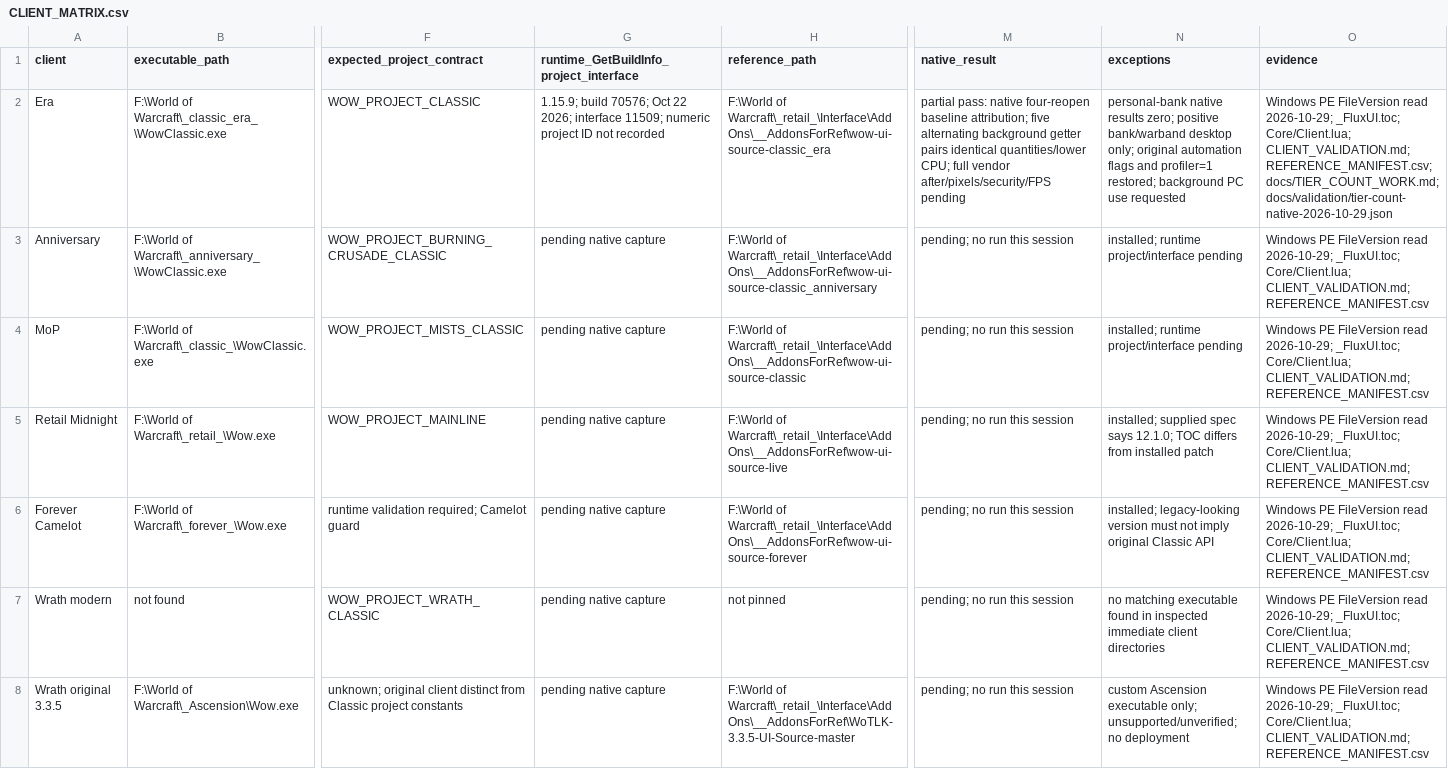
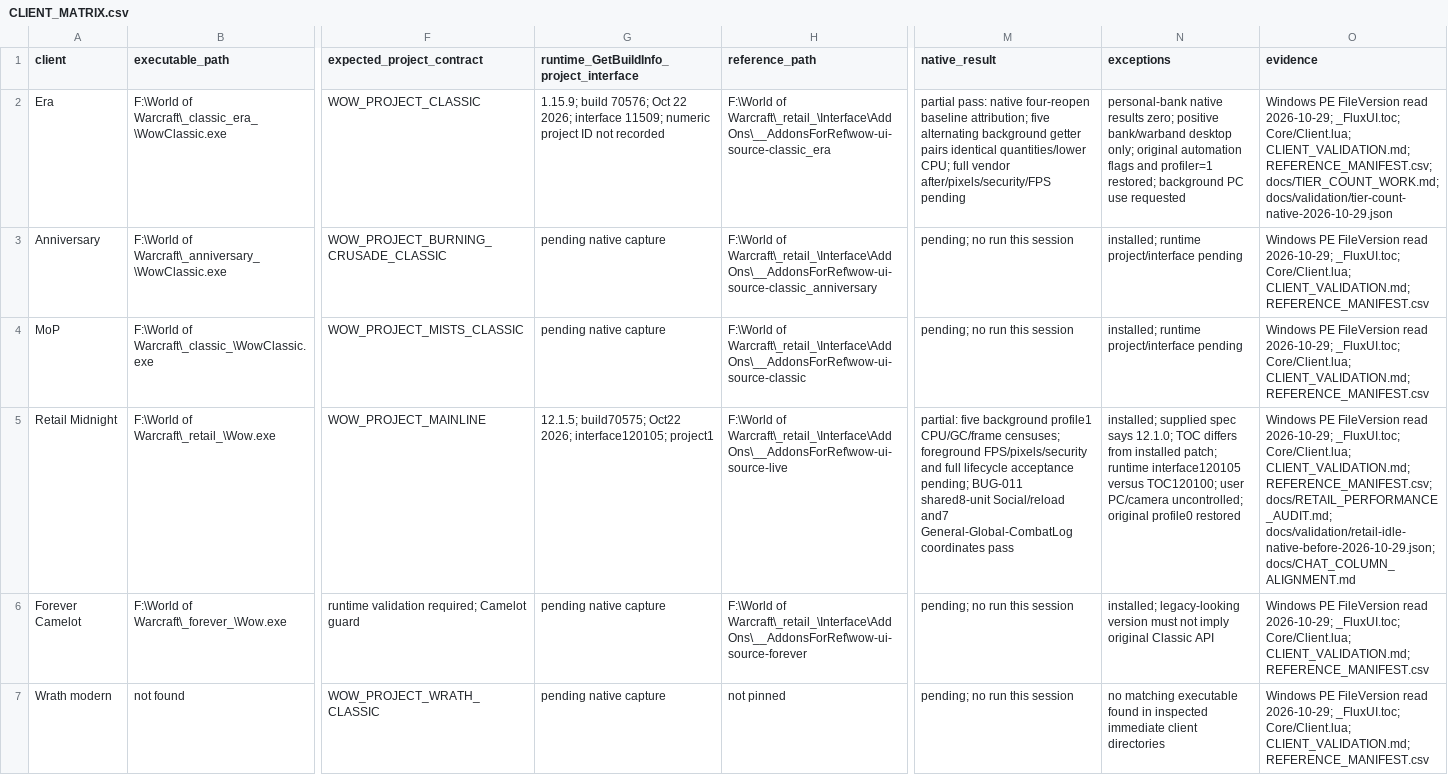
Before and after one commit to DoctorFlux/FluxUI, a CSV file: docs/CLIENT_MATRIX.csv, drawn as a sheet; only a part is shown, gaps mark what is left out; the shorter side is filled out with more unchanged rows; the diff names each change by its address in the sheet, - before the commit and + after, or states it on an @@ line.

```diff
--- a/docs/CLIENT_MATRIX.csv
+++ b/docs/CLIENT_MATRIX.csv
-G5: pending native capture
+G5: 12.1.5; build70575; Oct22 2026; interface120105; project1
-M5 (native_result): pending; no run this session
+M5 (native_result): partial: five background profile1 CPU/GC/frame censuses; foreground FPS/pixels/security and full lifecycle acceptance pending; BUG-011 shared8-unit Social/reload and7 General-Global-CombatLog coordinates pass
-N5 (exceptions): …from installed patch
+N5 (exceptions): …from installed patch; runtime interface120105 versus TOC120100; user PC/camera uncontrolled; original profile0 restored
-O5 (evidence): …Core/Client.lua; CLIENT_VALIDATION.md; REFERENCE_MANIFEST.csv
+O5 (evidence): …Core/Client.lua; CLIENT_VALIDATION.md; REFERENCE_MANIFEST.csv; docs/RETAIL_PERFORMANCE_AUDIT.md; docs/validation/retail-idle-native-before-2026-10-29.json; docs/CHAT_COLUMN_ALIGNMENT.md
```
Also changed, not shown: docs/API_MIGRATION.csv, docs/FEATURE_PARITY.csv, 35 other files.
